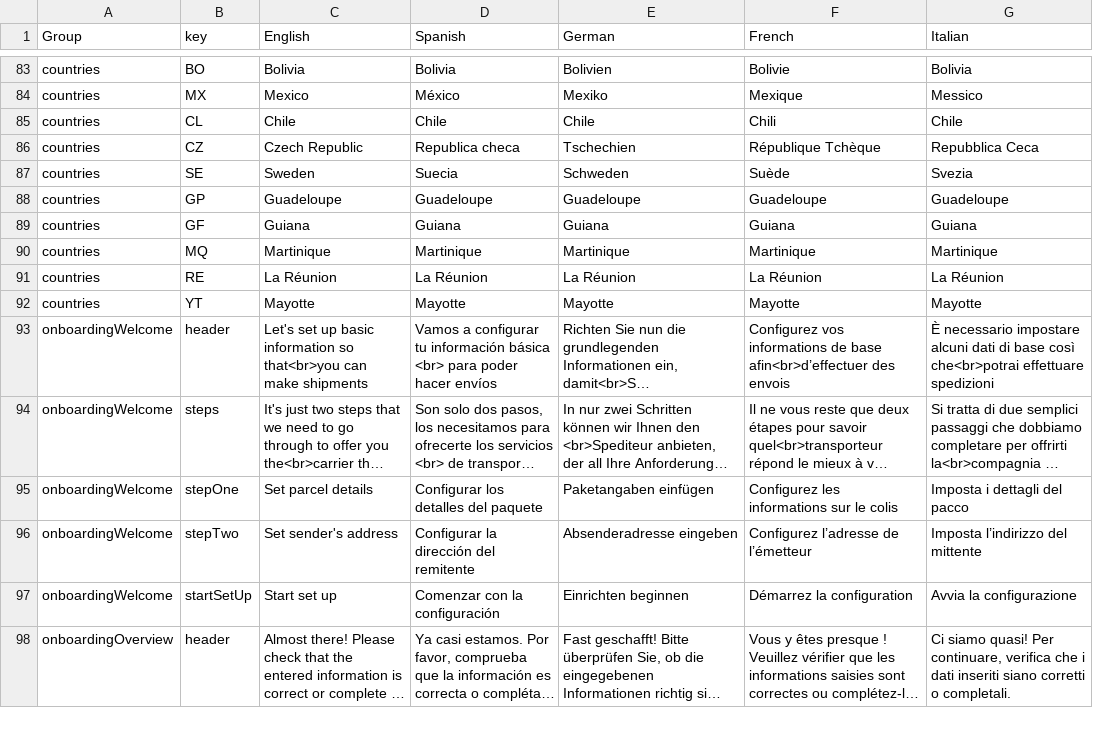
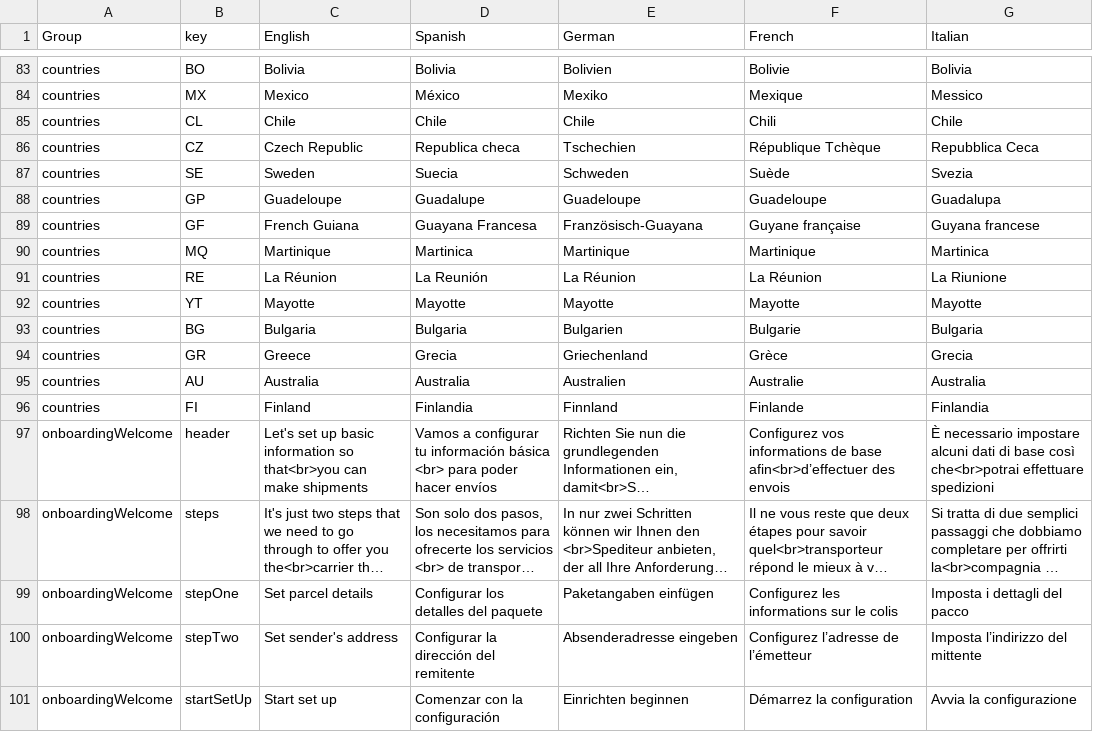
Before and after one commit to packlink-dev/ecommerce_module_core, a CSV file: src/BusinessLogic/Resources/countries/translations.csv, drawn as a sheet; only a part is shown, gaps mark what is left out; the shorter side is filled out with more unchanged rows; long unchanged cells end in …; removed rows and columns are numbered as before the commit, all else as after; the diff names each change by its address in the sheet, - before the commit and + after, or states it on an @@ line.

Commit message:
Add unsupported countries and update translations for French overseas territories
ISSUE: CS-5135

```diff
--- a/src/BusinessLogic/Resources/countries/translations.csv
+++ b/src/BusinessLogic/Resources/countries/translations.csv
-D88 (Spanish): Guadeloupe
+D88 (Spanish): Guadalupe
-G88 (Italian): Guadeloupe
+G88 (Italian): Guadalupa
-row 89: countries | GF | Guiana | Guiana | Guiana | Guiana | Guiana
+row 89: countries | GF | French Guiana | Guayana Francesa | Französisch-Guayana | Guyane française | Guyana francese
-D90 (Spanish): Martinique
+D90 (Spanish): Martinica
-G90 (Italian): Martinique
+G90 (Italian): Martinica
-D91 (Spanish): La Réunion
+D91 (Spanish): La Reunión
-G91 (Italian): La Réunion
+G91 (Italian): La Riunione
+row 93: countries | BG | Bulgaria | Bulgaria | Bulgarien | Bulgarie | Bulgaria
+row 94: countries | GR | Greece | Grecia | Griechenland | Grèce | Grecia
+row 95: countries | AU | Australia | Australia | Australien | Australie | Australia
+row 96: countries | FI | Finland | Finlandia | Finnland | Finlande | Finlandia
```
Also changed, not shown: 6 other files.
